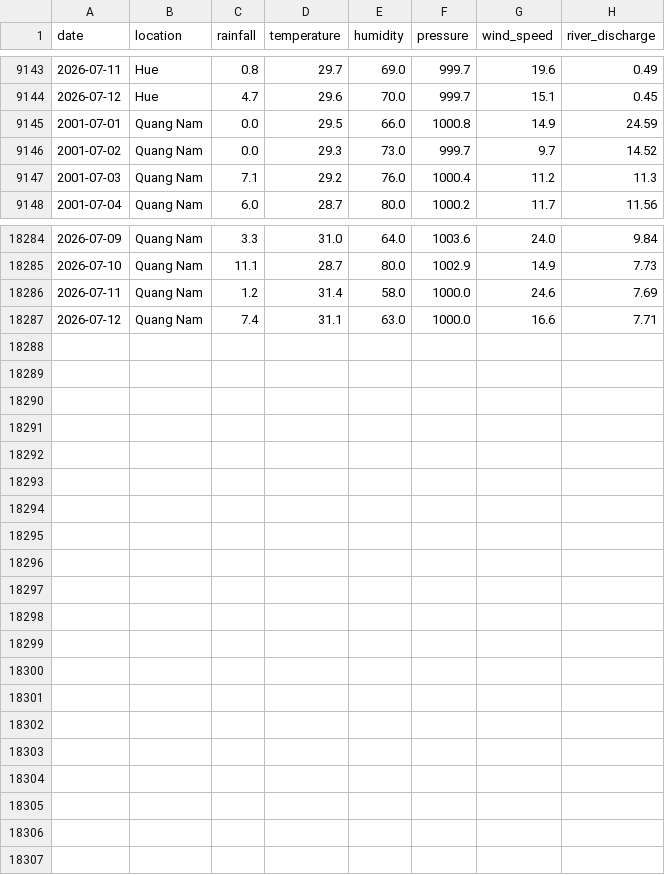
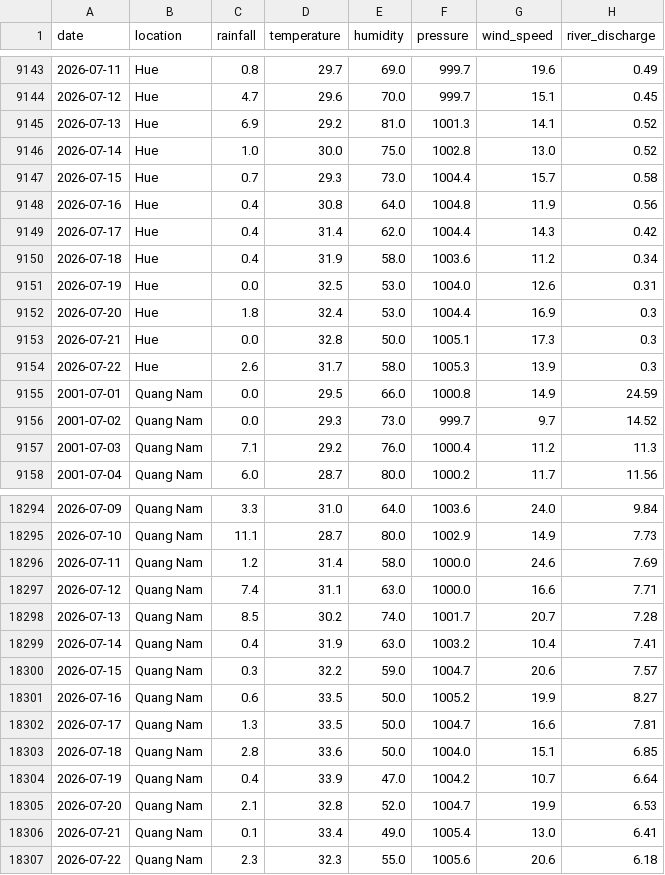
Before and after one commit to HaiDang193/Flood-Prediction, a CSV file: data/cleaned/weather_cleaned.csv, drawn as a sheet; only a part is shown, gaps mark what is left out.

```diff
--- a/data/cleaned/weather_cleaned.csv
+++ b/data/cleaned/weather_cleaned.csv
@@ -9144,2 +9144,12 @@ date,location,rainfall,temperature,humidity,pressure,wind_speed,river_discharge
 2026-07-12,Hue,4.7,29.6,70.0,999.7,15.1,0.45
+2026-07-13,Hue,6.9,29.2,81.0,1001.3,14.1,0.52
+2026-07-14,Hue,1.0,30.0,75.0,1002.8,13.0,0.52
+2026-07-15,Hue,0.7,29.3,73.0,1004.4,15.7,0.58
+2026-07-16,Hue,0.4,30.8,64.0,1004.8,11.9,0.56
+2026-07-17,Hue,0.4,31.4,62.0,1004.4,14.3,0.42
+2026-07-18,Hue,0.4,31.9,58.0,1003.6,11.2,0.34
+2026-07-19,Hue,0.0,32.5,53.0,1004.0,12.6,0.31
+2026-07-20,Hue,1.8,32.4,53.0,1004.4,16.9,0.3
+2026-07-21,Hue,0.0,32.8,50.0,1005.1,17.3,0.3
+2026-07-22,Hue,2.6,31.7,58.0,1005.3,13.9,0.3
 2001-07-01,Quang Nam,0.0,29.5,66.0,1000.8,14.9,24.59
@@ -18287 +18297,11 @@ date,location,rainfall,temperature,humidity,pressure,wind_speed,river_discharge
 2026-07-12,Quang Nam,7.4,31.1,63.0,1000.0,16.6,7.71
+2026-07-13,Quang Nam,8.5,30.2,74.0,1001.7,20.7,7.28
+2026-07-14,Quang Nam,0.4,31.9,63.0,1003.2,10.4,7.41
+2026-07-15,Quang Nam,0.3,32.2,59.0,1004.7,20.6,7.57
+2026-07-16,Quang Nam,0.6,33.5,50.0,1005.2,19.9,8.27
+2026-07-17,Quang Nam,1.3,33.5,50.0,1004.7,16.6,7.81
+2026-07-18,Quang Nam,2.8,33.6,50.0,1004.0,15.1,6.85
+2026-07-19,Quang Nam,0.4,33.9,47.0,1004.2,10.7,6.64
+2026-07-20,Quang Nam,2.1,32.8,52.0,1004.7,19.9,6.53
+2026-07-21,Quang Nam,0.1,33.4,49.0,1005.4,13.0,6.41
+2026-07-22,Quang Nam,2.3,32.3,55.0,1005.6,20.6,6.18
```
Also changed, not shown: data/data_raw/Hue_weather.csv, data/data_raw/Quang_Nam_weather.csv, 14 other files.
